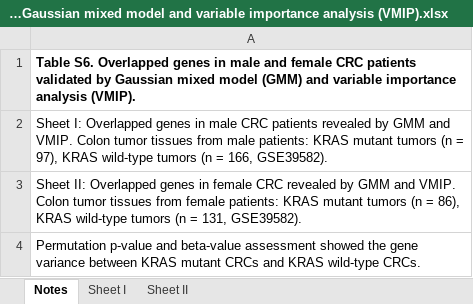
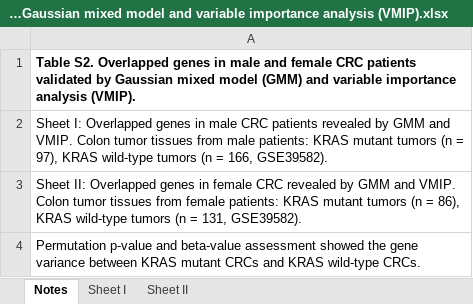
Before and after one commit to yanhongxuejiao/Ferroptosis_CRC, an Excel workbook: Supplementary tables/Table S2 Overlapped genes in male and female CRC patients revealed by Gaussian mixed model and variable importance analysis (VMIP).xlsx, sheet Notes, drawn as a sheet; values as stored, in another font and other column widths than the file's, no borders; the diff names each change by its address in the sheet, - before the commit and + after, or states it on an @@ line.

```diff
--- a/Supplementary tables/Table S2 Overlapped genes in male and female CRC patients revealed by Gaussian mixed model and variable importance analysis (VMIP).xlsx (sheet Notes)
+++ b/Supplementary tables/Table S2 Overlapped genes in male and female CRC patients revealed by Gaussian mixed model and variable importance analysis (VMIP).xlsx (sheet Notes)
-A1: Table S6. Overlapped genes…
+A1: Table S2. Overlapped genes…
```
Also changed, not shown: Supplementary tables/Table S3 Overlapped genes in male and female CRC patients from TCGA and GSE39582 revealed by variable importance analysis (VMIP)..xlsx, Supplementary tables/Table S4 Significant metabolites in male and female CRC patients from MSKCC revealed by variable importance analysis (VMIP).xlsx, 8 other files.
